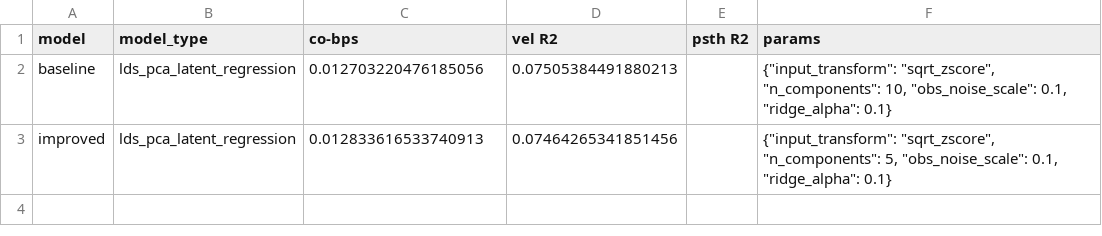
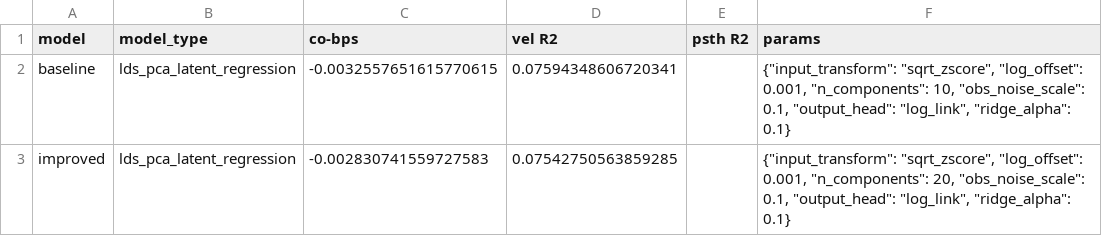
Before and after one commit to cabe9/NLBProject, a CSV file: results/benchmark_runs/lds_pca_sweep/metrics.csv, drawn as a sheet.

```diff
--- a/results/benchmark_runs/lds_pca_sweep/metrics.csv
+++ b/results/benchmark_runs/lds_pca_sweep/metrics.csv
@@ -1,3 +1,3 @@
 model,model_type,co-bps,vel R2,psth R2,params
-baseline,lds_pca_latent_regression,0.012703220476185056,0.07505384491880213,,"{""input_transform"": ""sqrt_zscore"", ""n_components"": 10, ""obs_noise_scale"": 0.1, ""ridge_alpha"": 0.1}"
-improved,lds_pca_latent_regression,0.012833616533740913,0.07464265341851456,,"{""input_transform"": ""sqrt_zscore"", ""n_components"": 5, ""obs_noise_scale"": 0.1, ""ridge_alpha"": 0.1}"
+baseline,lds_pca_latent_regression,-0.0032557651615770615,0.07594348606720341,,"{""input_transform"": ""sqrt_zscore"", ""log_offset"": 0.001, ""n_components"": 10, ""obs_noise_scale"": 0.1, ""output_head"": ""log_link"", ""ridge_alpha"": 0.1}"
+improved,lds_pca_latent_regression,-0.002830741559727583,0.07542750563859285,,"{""input_transform"": ""sqrt_zscore"", ""log_offset"": 0.001, ""n_components"": 20, ""obs_noise_scale"": 0.1, ""output_head"": ""log_link"", ""ridge_alpha"": 0.1}"
```
Also changed, not shown: results/benchmark_runs/lagged_pca_history_sweep/metrics.csv, results/benchmark_runs/lagged_pca_single/metrics.csv, 12 other files.
